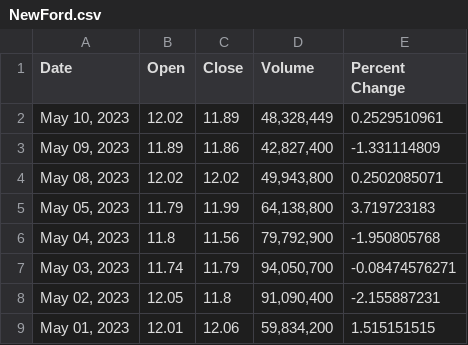
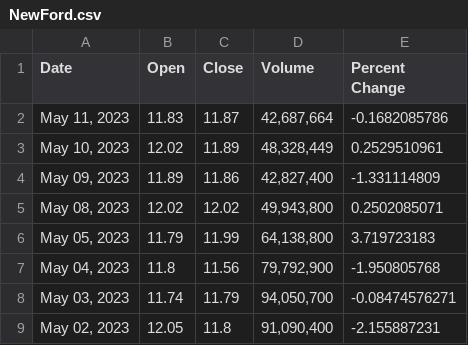
Before and after one commit to AaronTrelstad/HedgeFund, a CSV file: Backend/NewFord.csv, drawn as a sheet; only a part is shown; the shorter side is filled out with more unchanged rows; the diff names each change by its address in the sheet, - before the commit and + after, or states it on an @@ line.

```diff
--- a/Backend/NewFord.csv
+++ b/Backend/NewFord.csv
+row 2: May 11, 2023 | 11.83 | 11.87 | 42,687,664 | -0.1682085786
```
Also changed, not shown: Backend/NewGM.csv, 14 other files.
